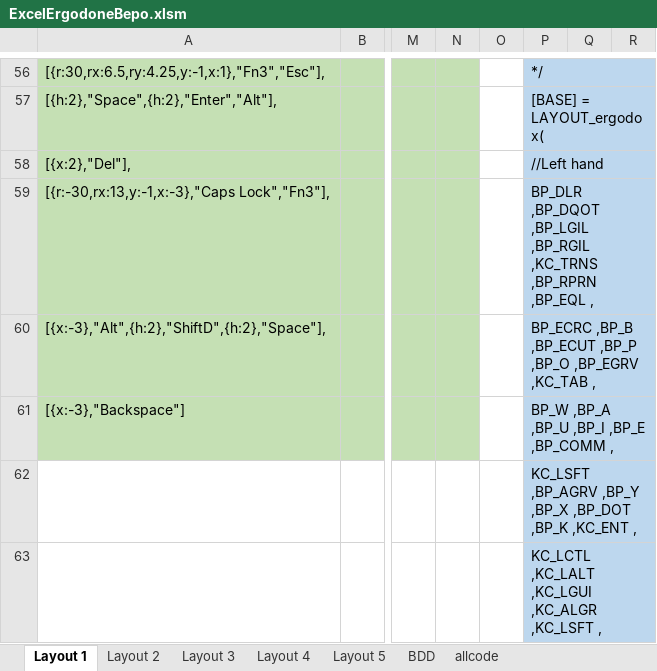
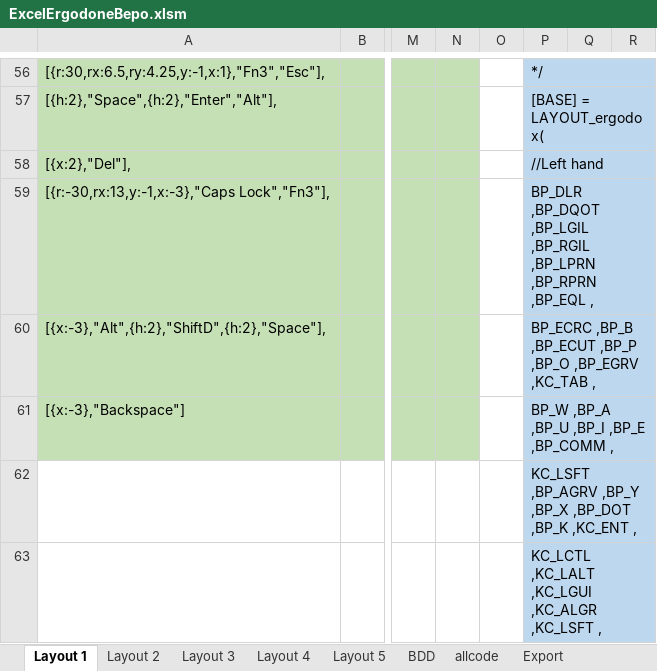
Before and after one commit to chlm1556/Ergodone-keyboard, an Excel workbook: Keymap generator/ExcelErgodoneBepo.xlsm, sheet Layout 1, drawn as a sheet; only a part is shown, gaps mark what is left out; values as stored, in another font and other column widths than the file's, no borders; the diff names each change by its address in the sheet, - before the commit and + after, or states it on an @@ line.

```diff
--- a/Keymap generator/ExcelErgodoneBepo.xlsm (sheet Layout 1)
+++ b/Keymap generator/ExcelErgodoneBepo.xlsm (sheet Layout 1)
+sheet tab: Export
-P59: …,BP_LGIL ,BP_RGIL ,KC_TRNS ,BP_RPRN ,BP_EQL…
+P59: …,BP_LGIL ,BP_RGIL ,BP_LPRN ,BP_RPRN ,BP_EQL…
```
Also changed, not shown: sheet allcode, sheet Layout 5, sheet Layout 4.
